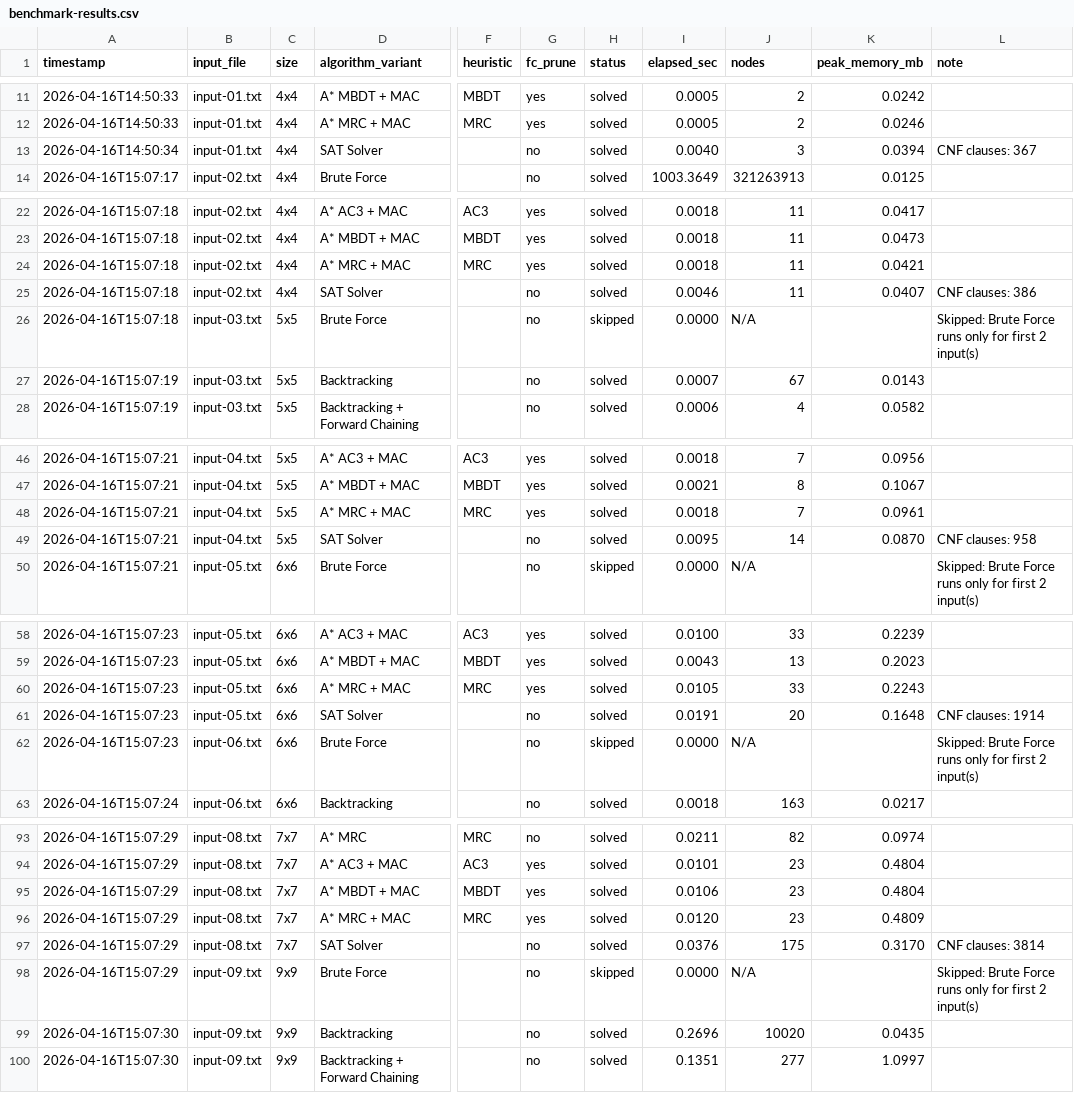
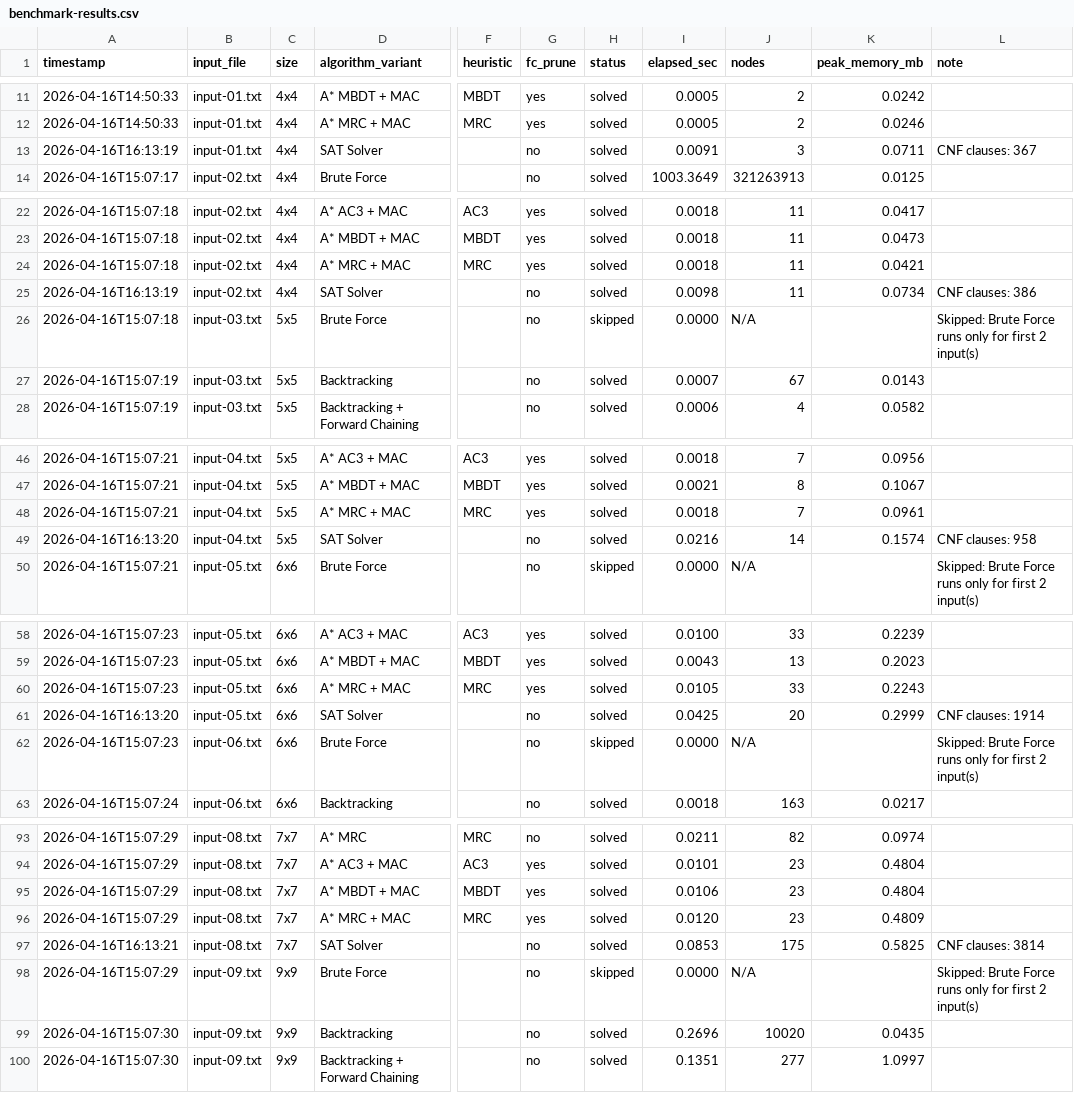
Before and after one commit to Harkone22-12/Futoshiki, a CSV file: Source/Outputs/benchmark-results.csv, drawn as a sheet; only a part is shown, gaps mark what is left out; the diff covers the shown part only; the diff names each change by its address in the sheet, - before the commit and + after, or states it on an @@ line.

```diff
--- a/Source/Outputs/benchmark-results.csv
+++ b/Source/Outputs/benchmark-results.csv
-A13 (timestamp): 2026-04-16T14:50:34
+A13 (timestamp): 2026-04-16T16:13:19
-I13 (elapsed_sec): 0.0040
+I13 (elapsed_sec): 0.0091
-K13 (peak_memory_mb): 0.0394
+K13 (peak_memory_mb): 0.0711
-A25 (timestamp): 2026-04-16T15:07:18
+A25 (timestamp): 2026-04-16T16:13:19
-I25 (elapsed_sec): 0.0046
+I25 (elapsed_sec): 0.0098
-K25 (peak_memory_mb): 0.0407
+K25 (peak_memory_mb): 0.0734
-A49 (timestamp): 2026-04-16T15:07:21
+A49 (timestamp): 2026-04-16T16:13:20
-I49 (elapsed_sec): 0.0095
+I49 (elapsed_sec): 0.0216
-K49 (peak_memory_mb): 0.0870
+K49 (peak_memory_mb): 0.1574
-A61 (timestamp): 2026-04-16T15:07:23
+A61 (timestamp): 2026-04-16T16:13:20
-I61 (elapsed_sec): 0.0191
+I61 (elapsed_sec): 0.0425
-K61 (peak_memory_mb): 0.1648
+K61 (peak_memory_mb): 0.2999
-A97 (timestamp): 2026-04-16T15:07:29
+A97 (timestamp): 2026-04-16T16:13:21
-I97 (elapsed_sec): 0.0376
+I97 (elapsed_sec): 0.0853
-K97 (peak_memory_mb): 0.3170
+K97 (peak_memory_mb): 0.5825
```
Also changed, not shown: 20 edited cells elsewhere in this file, 5 other files.
